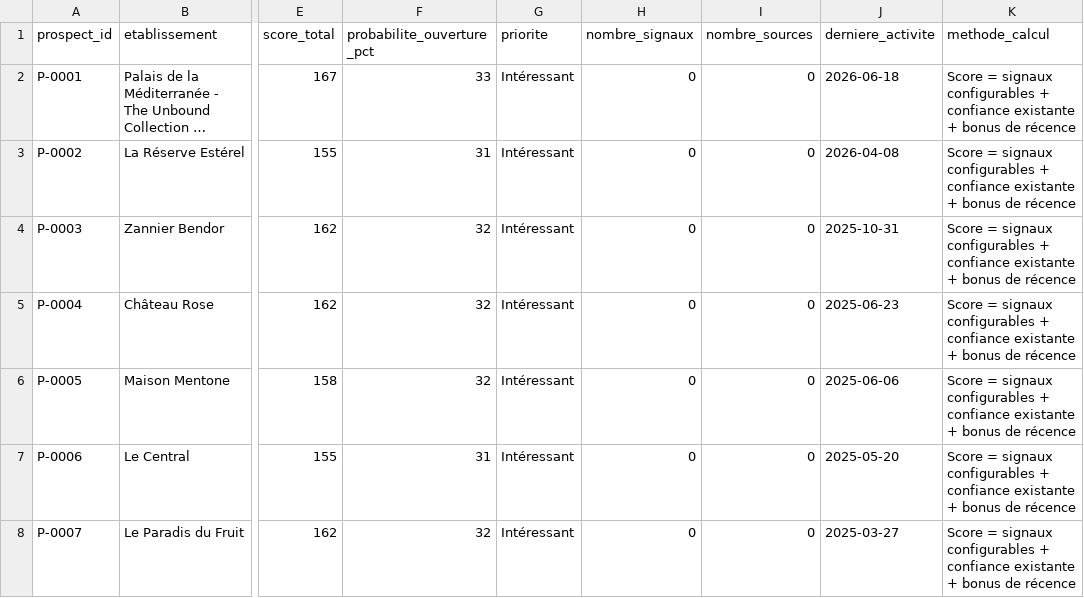
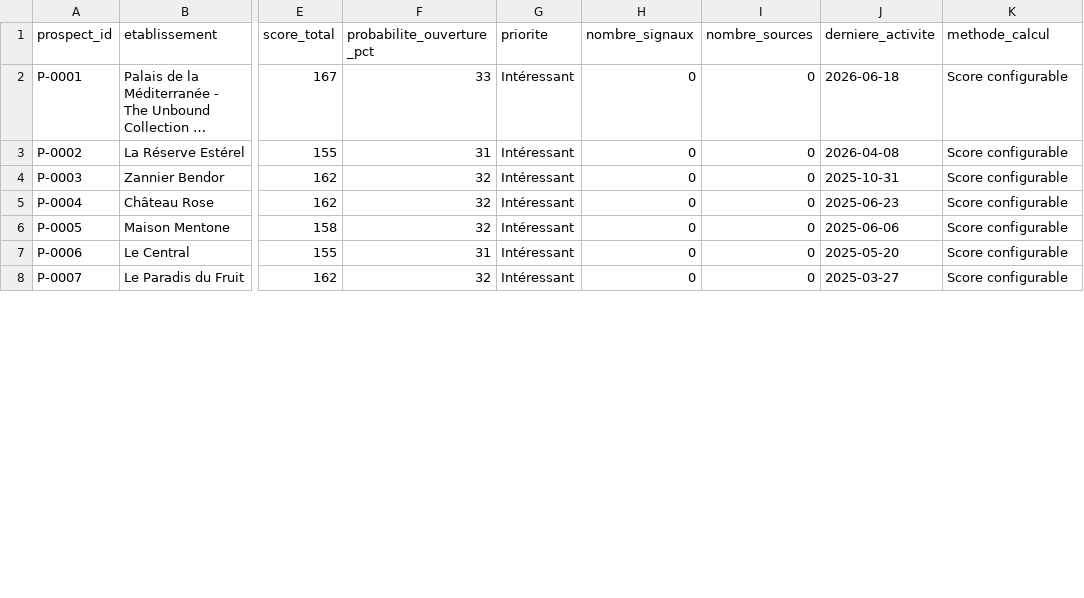
Before and after one commit to klemau84/radar-prospects, a CSV file: data/scores.csv, drawn as a sheet; only a part is shown, gaps mark what is left out; long unchanged cells end in …; the diff covers the shown part only; the diff names each change by its address in the sheet, - before the commit and + after, or states it on an @@ line.

Commit message:
Radar V7.4 - prospects novembre 2026 + veille isolée

```diff
--- a/data/scores.csv
+++ b/data/scores.csv
-K2:K8 (methode_calcul): Score = signaux configurables + confiance existante + bonus de récence
+K2:K8 (methode_calcul): Score configurable
```
Also changed, not shown: 4 added rows and 36 edited cells elsewhere in this file, data/dernieres_nouveautes.csv, data/historique_mises_a_jour.csv, 8 other files.
